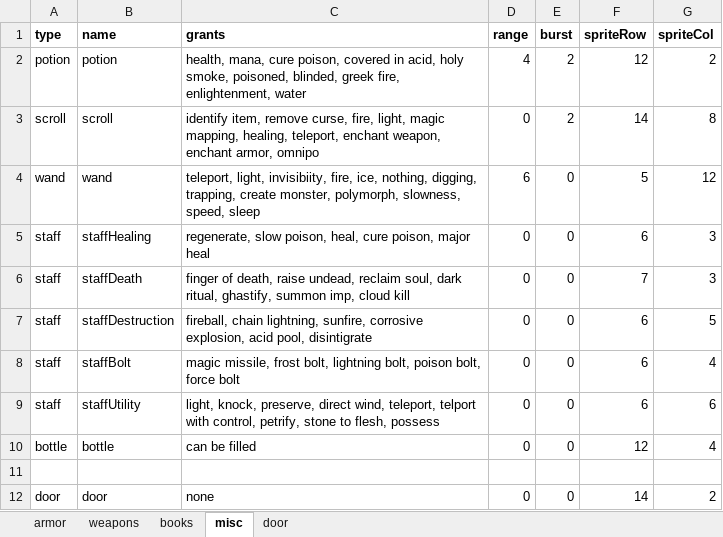
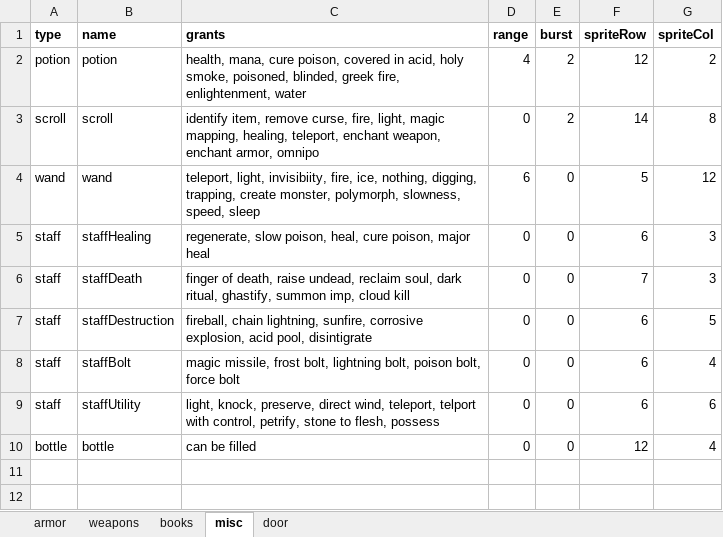
Before and after one commit to mick-warehime/pow2der, an Excel workbook: items/items.xlsx, sheet misc, drawn as a sheet; values as stored, in another font and other column widths than the file's, no borders; the diff names each change by its address in the sheet, - before the commit and + after, or states it on an @@ line.

```diff
--- a/items/items.xlsx (sheet misc)
+++ b/items/items.xlsx (sheet misc)
-row 11: (empty)
-row 12: door | door | none | 0 | 0 | 14 | 2
```
Also changed, not shown: sheet armor, 4 other files.
